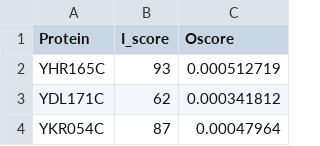
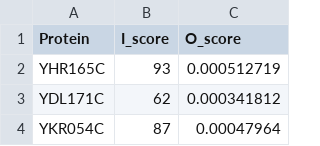
Before and after one commit to Imiloin/CenProteo, a CSV file: data/I_score.csv, drawn as a sheet; only a part is shown.

Commit message:
Oscore -> O_score in `data/I_score.csv`

```diff
--- a/data/I_score.csv
+++ b/data/I_score.csv
@@ -1,2 +1,2 @@
-Protein,I_score,Oscore
+Protein,I_score,O_score
 YHR165C,93,0.000512719
```
